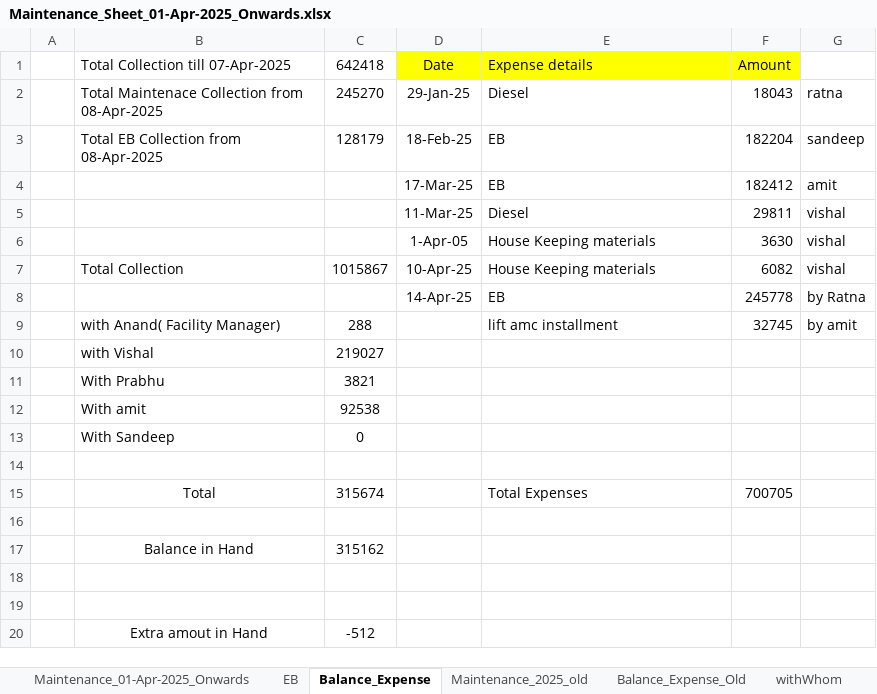
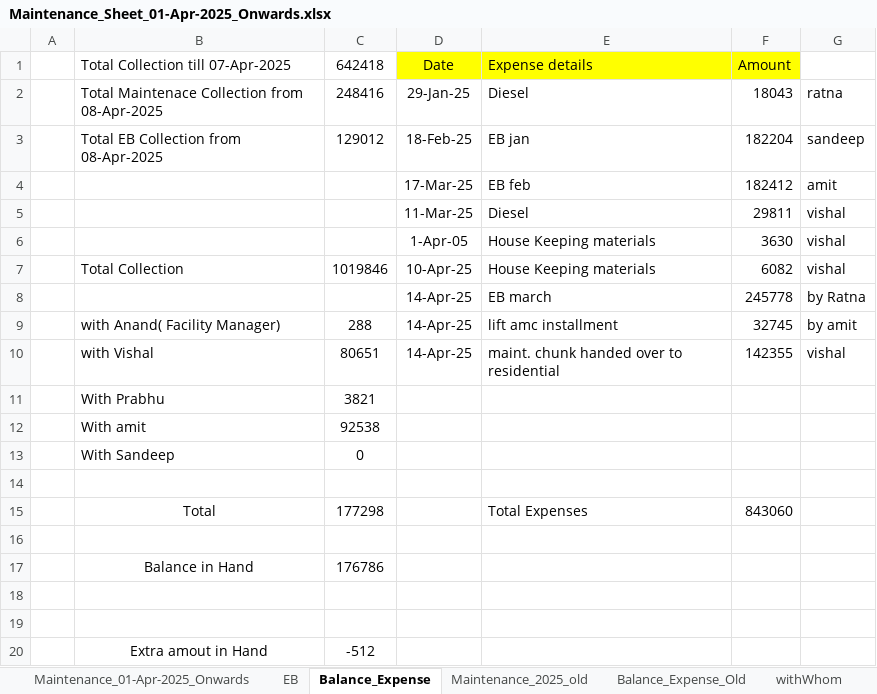
Before and after one commit to oxygenmall/maintenance, an Excel workbook: Maintenance_Sheet_01-Apr-2025_Onwards.xlsx, sheet Balance_Expense, drawn as a sheet; values as stored, in another font and other column widths than the file's, no borders; removed rows and columns are numbered as before the commit, all else as after; the diff names each change by its address in the sheet, - before the commit and + after, or states it on an @@ line.

```diff
--- a/Maintenance_Sheet_01-Apr-2025_Onwards.xlsx (sheet Balance_Expense)
+++ b/Maintenance_Sheet_01-Apr-2025_Onwards.xlsx (sheet Balance_Expense)
-C2: 245270
+C2: 248416
-C3: 128179
+C3: 129012
-E3: EB
+E3: EB jan
-E4: EB
+E4: EB feb
-C7: 1015867
+C7: 1019846
-E8: EB
+E8: EB march
-D9: (empty)
+D9: 14-Apr-25
-row 10:  | with Vishal | 219027
+row 10:  | with Vishal | 80651 | 14-Apr-25 | maint. chunk handed over to residential | 142355 | vishal
-C15: 315674
+C15: 177298
-F15: 700705
+F15: 843060
-C17: 315162
+C17: 176786
```
Also changed, not shown: sheet Maintenance_01-Apr-2025_Onwards, sheet EB, 1 other file.
